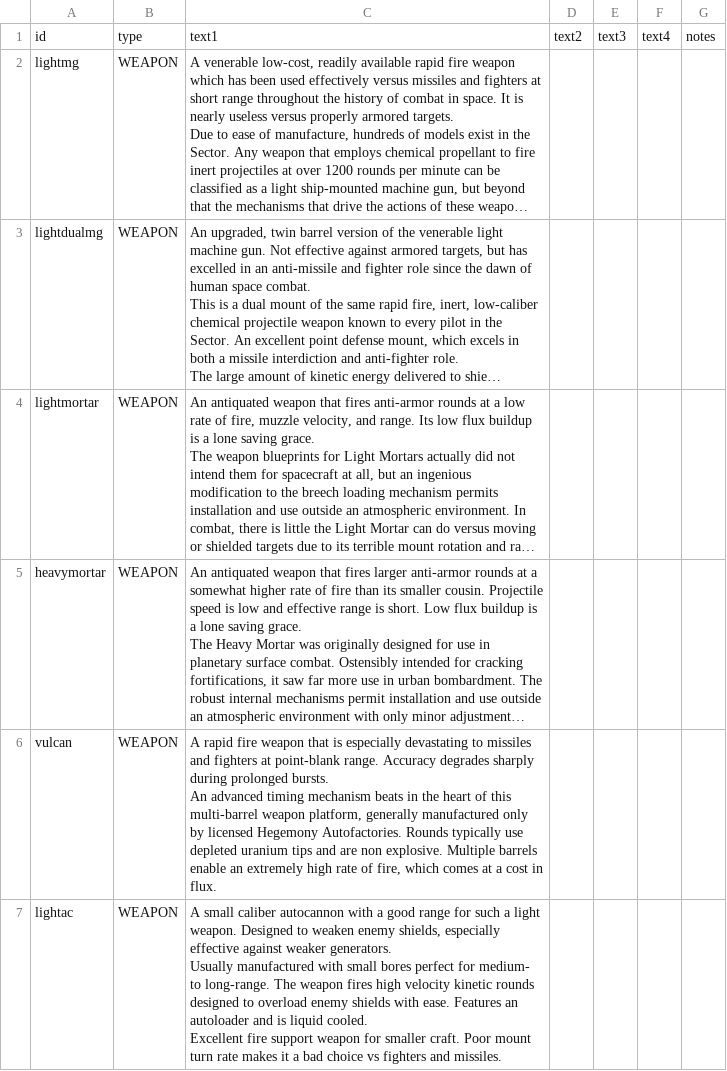
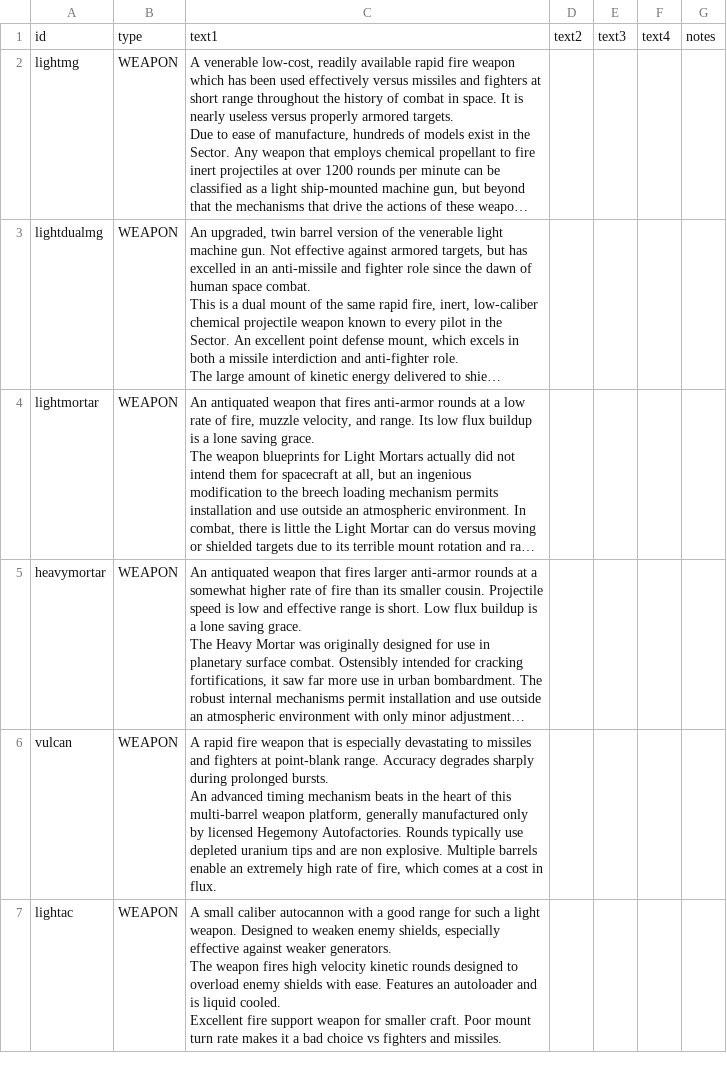
Before and after one commit to jaghaimo/starsector-api, a CSV file: data/strings/descriptions.csv, drawn as a sheet; only a part is shown; long unchanged cells end in …; ↵ is a line break in a cell; the diff covers the shown part only; the diff names each change by its address in the sheet, - before the commit and + after, or states it on an @@ line.

Commit message:
Update data/ to 0.95.1a-RC6

```diff
--- a/data/strings/descriptions.csv
+++ b/data/strings/descriptions.csv
-C7: …weaker generators. ↵ Usually manufactured with small bores perfect for medium- to long-range. The weapon…
+C7: …weaker generators. ↵ The weapon…
```
Also changed, not shown: 6 edited cells elsewhere in this file, data/hullmods/hull_mods.csv, data/hulls/ship_data.csv, 40 other files.
